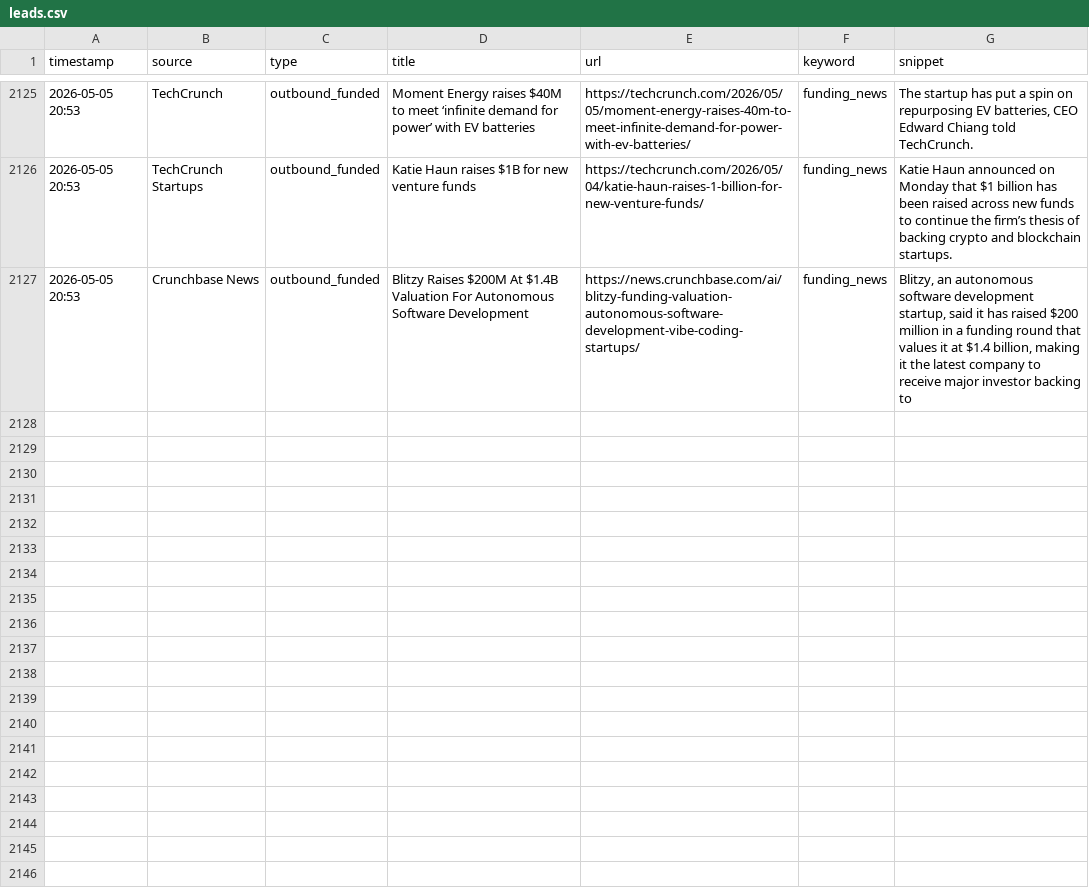
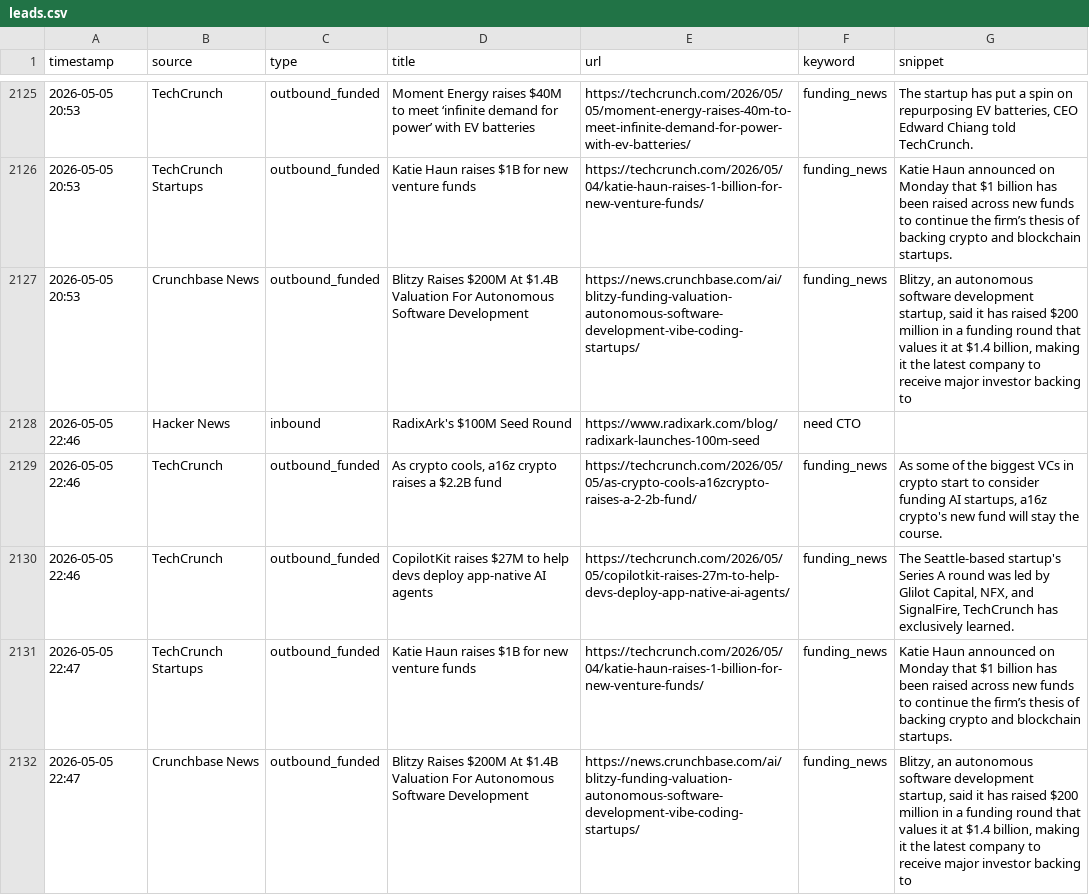
Before and after one commit to rajcreates/mvp-lead-system, a CSV file: leads.csv, drawn as a sheet; only a part is shown, gaps mark what is left out; the diff names each change by its address in the sheet, - before the commit and + after, or states it on an @@ line.

```diff
--- a/leads.csv
+++ b/leads.csv
+row 2128: 2026-05-05 22:46 | Hacker News | inbound | RadixArk's $100M Seed Round | https://www.radixark.com/blog/radixark-launches-100m-seed | need CTO
+row 2129: 2026-05-05 22:46 | TechCrunch | outbound_funded | As crypto cools, a16z crypto raises a $2.2B fund | https://techcrunch.com/2026/05/05/as-crypto-cools-a16zcrypto-raises-a-2-2b-fund/ | funding_news | As some of the biggest VCs in crypto start to consider funding AI startups, a16z crypto's new fund will stay the course.
+row 2130: 2026-05-05 22:46 | TechCrunch | outbound_funded | CopilotKit raises $27M to help devs deploy app-native AI agents | https://techcrunch.com/2026/05/05/copilotkit-raises-27m-to-help-devs-deploy-app-native-ai-agents/ | funding_news | The Seattle-based startup's Series A round was led by Glilot Capital, NFX, and SignalFire, TechCrunch has exclusively learned.
+row 2131: 2026-05-05 22:47 | TechCrunch Startups | outbound_funded | Katie Haun raises $1B for new venture funds | https://techcrunch.com/2026/05/04/katie-haun-raises-1-billion-for-new-venture-funds/ | funding_news | Katie Haun announced on Monday that $1 billion has been raised across new funds to continue the firm’s thesis of backing crypto and blockchain startups.
+row 2132: 2026-05-05 22:47 | Crunchbase News | outbound_funded | Blitzy Raises $200M At $1.4B Valuation For Autonomous Software Development | https://news.crunchbase.com/ai/blitzy-funding-valuation-autonomous-software-development-vibe-coding-startups/ | funding_news | Blitzy, an autonomous software development startup, said it has raised $200 million in a funding round that values it at $1.4 billion, making it the latest company to receive major investor backing to
```
Also changed, not shown: 1 other file.
